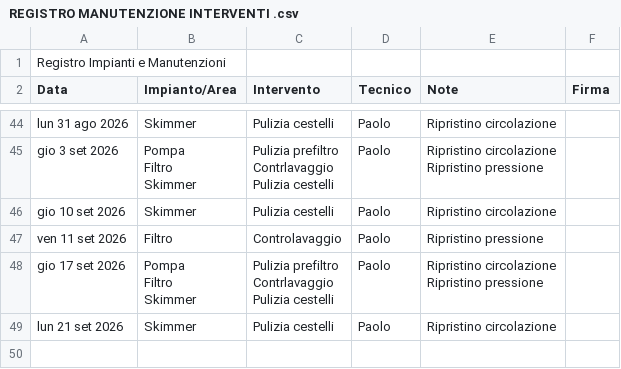
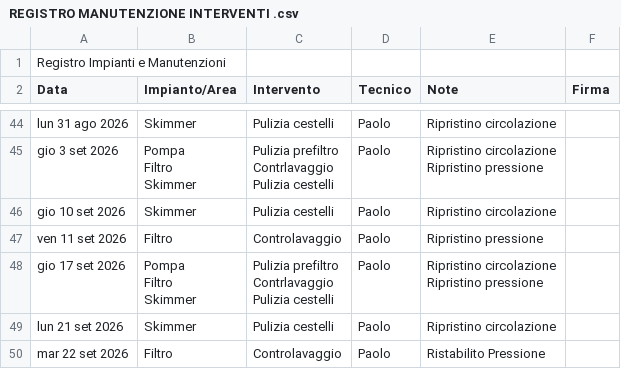
Before and after one commit to paolodelbalio/registrileanfore, a CSV file: REGISTRO MANUTENZIONE INTERVENTI .csv, drawn as a sheet; only a part is shown, gaps mark what is left out; the diff names each change by its address in the sheet, - before the commit and + after, or states it on an @@ line.

Commit message:
Aggiornamento automatico: REGISTRO MANUTENZIONE INTERVENTI .csv

```diff
--- a/REGISTRO MANUTENZIONE INTERVENTI .csv
+++ b/REGISTRO MANUTENZIONE INTERVENTI .csv
+row 50: mar 22 set 2026 | Filtro | Controlavaggio | Paolo | Ristabilito Pressione
```
